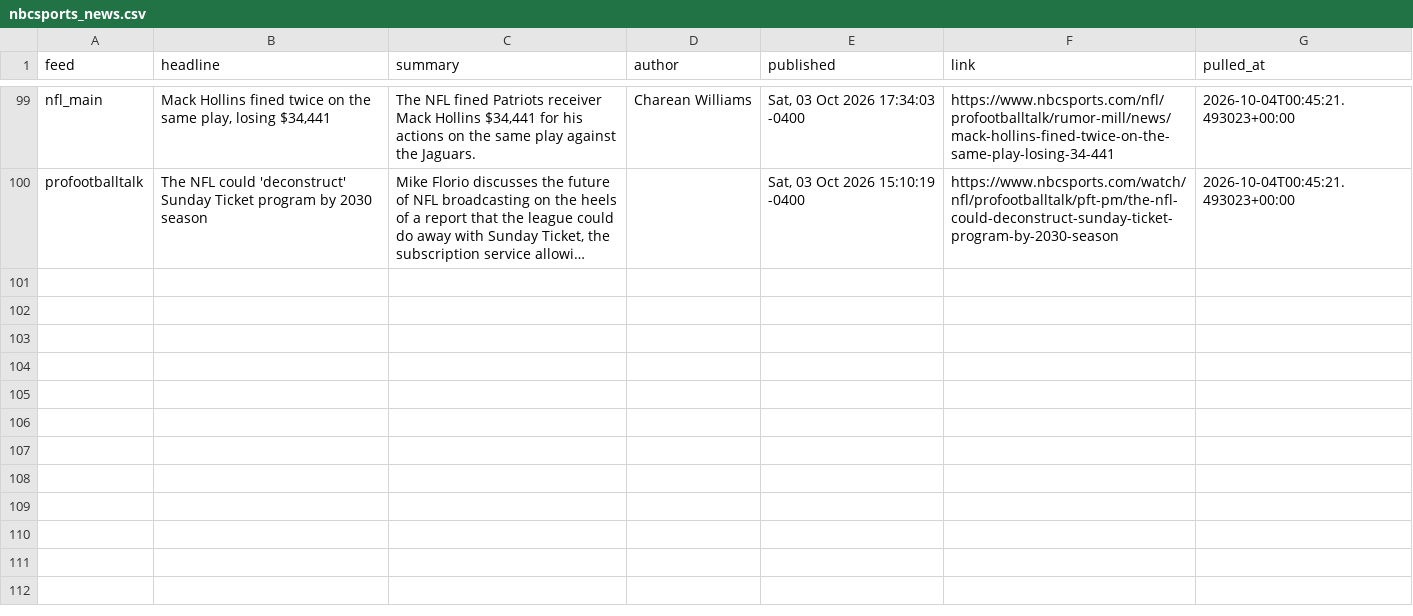
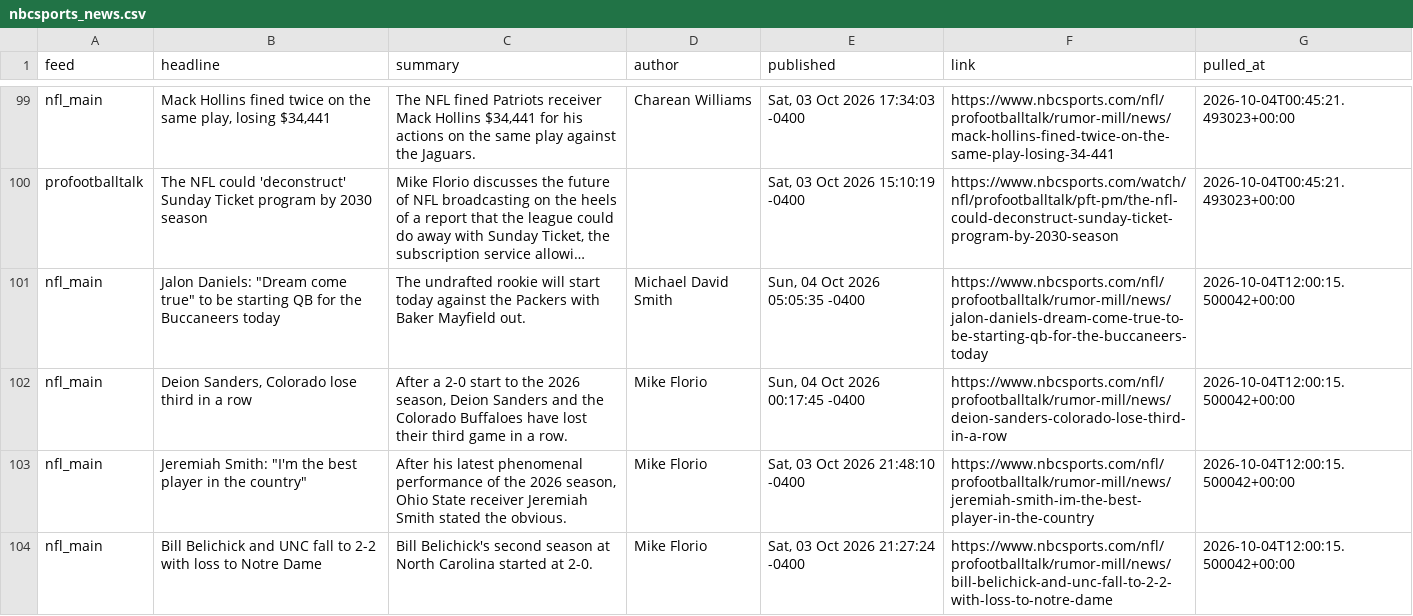
Before and after one commit to alexanderseaney-sketch/ParlayModel, a CSV file: data/raw/nbcsports_news.csv, drawn as a sheet; only a part is shown, gaps mark what is left out; long unchanged cells end in …; the diff names each change by its address in the sheet, - before the commit and + after, or states it on an @@ line.

```diff
--- a/data/raw/nbcsports_news.csv
+++ b/data/raw/nbcsports_news.csv
+row 101: nfl_main | Jalon Daniels: "Dream come true" to be starting QB for the Buccaneers today | The undrafted rookie will start today against the Packers with Baker Mayfield out. | Michael David Smith | Sun, 04 Oct 2026 05:05:35 -0400 | https://www.nbcsports.com/nfl/profootballtalk/rumor-mill/news/jalon-daniels-dream-come-true-to-be-starting-qb-for-the-buccaneers-today | 2026-10-04T12:00:15.500042+00:00
+row 102: nfl_main | Deion Sanders, Colorado lose third in a row | After a 2-0 start to the 2026 season, Deion Sanders and the Colorado Buffaloes have lost their third game in a row. | Mike Florio | Sun, 04 Oct 2026 00:17:45 -0400 | https://www.nbcsports.com/nfl/profootballtalk/rumor-mill/news/deion-sanders-colorado-lose-third-in-a-row | 2026-10-04T12:00:15.500042+00:00
+row 103: nfl_main | Jeremiah Smith: "I'm the best player in the country" | After his latest phenomenal performance of the 2026 season, Ohio State receiver Jeremiah Smith stated the obvious. | Mike Florio | Sat, 03 Oct 2026 21:48:10 -0400 | https://www.nbcsports.com/nfl/profootballtalk/rumor-mill/news/jeremiah-smith-im-the-best-player-in-the-country | 2026-10-04T12:00:15.500042+00:00
+row 104: nfl_main | Bill Belichick and UNC fall to 2-2 with loss to Notre Dame | Bill Belichick's second season at North Carolina started at 2-0. | Mike Florio | Sat, 03 Oct 2026 21:27:24 -0400 | https://www.nbcsports.com/nfl/profootballtalk/rumor-mill/news/bill-belichick-and-unc-fall-to-2-2-with-loss-to-notre-dame | 2026-10-04T12:00:15.500042+00:00
```
Also changed, not shown: data/raw/footballguys_depth.csv, data/raw/spotrac_contracts.csv, 13 other files.
